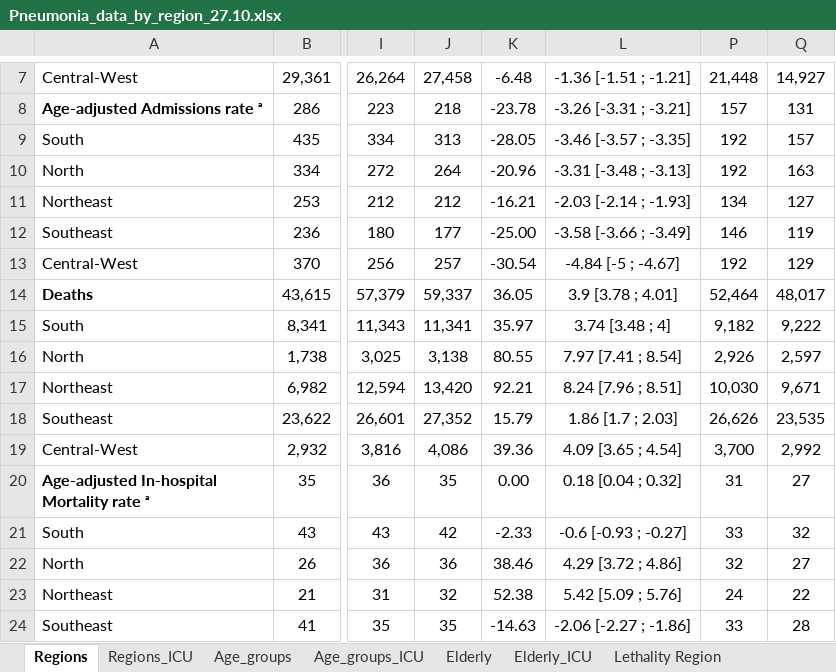
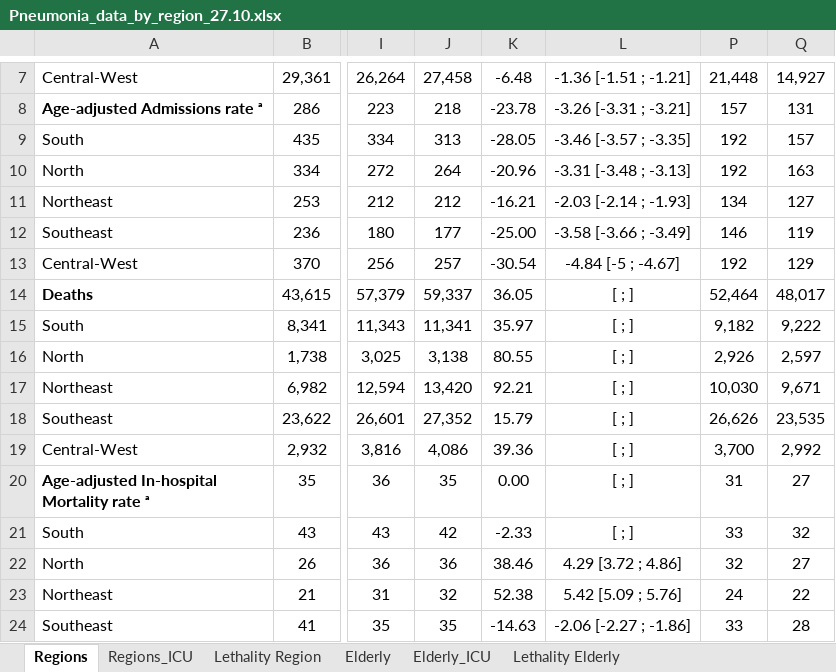
Before and after one commit to mmeirim/pneumonia_evolution_BR, an Excel workbook: tables/Pneumonia_data_by_region_27.10.xlsx, sheet Regions, drawn as a sheet; only a part is shown, gaps mark what is left out; values as stored, in another font and other column widths than the file's, no borders; the diff names each change by its address in the sheet, - before the commit and + after, or states it on an @@ line.

```diff
--- a/tables/Pneumonia_data_by_region_27.10.xlsx (sheet Regions)
+++ b/tables/Pneumonia_data_by_region_27.10.xlsx (sheet Regions)
-sheet tab: Age_groups
-sheet tab: Age_groups_ICU
@@ sheet tab order changed: Regions | Regions_ICU | Lethality Region | Elderly | Elderly_ICU | Lethality Elderly @@
-L14: 3.9 [3.78 ; 4.01]
+L14: [ ; ]
-L15: 3.74 [3.48 ; 4]
+L15: [ ; ]
-L16: 7.97 [7.41 ; 8.54]
+L16: [ ; ]
-L17: 8.24 [7.96 ; 8.51]
+L17: [ ; ]
-L18: 1.86 [1.7 ; 2.03]
+L18: [ ; ]
-L19: 4.09 [3.65 ; 4.54]
+L19: [ ; ]
-L20: 0.18 [0.04 ; 0.32]
+L20: [ ; ]
-L21: -0.6 [-0.93 ; -0.27]
+L21: [ ; ]
```
Also changed, not shown: other sheet tabs, hidden cells, 8 other files.
